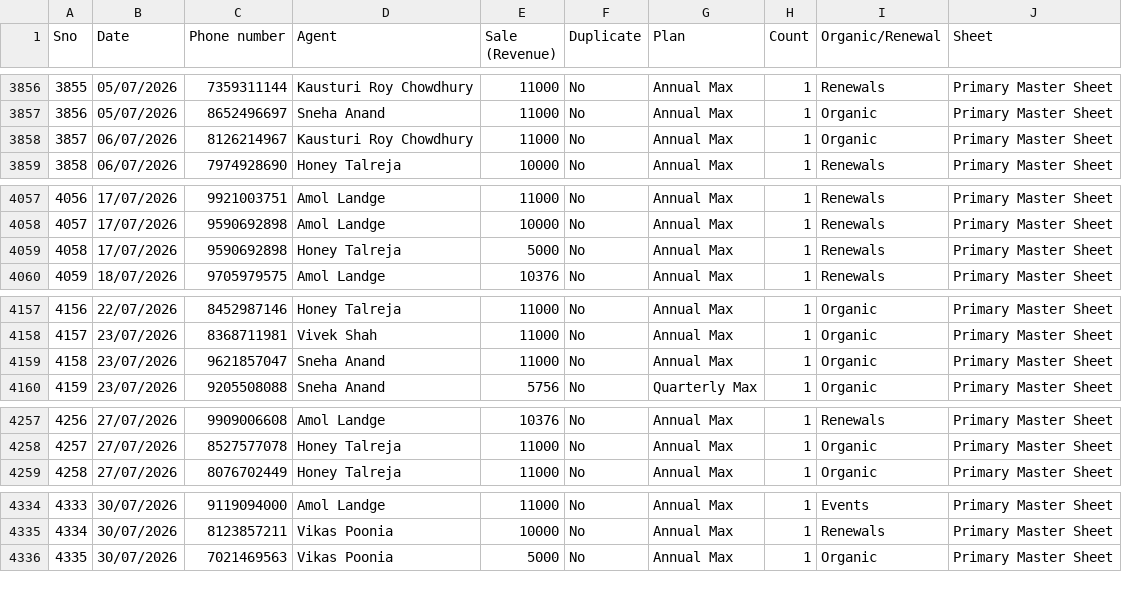
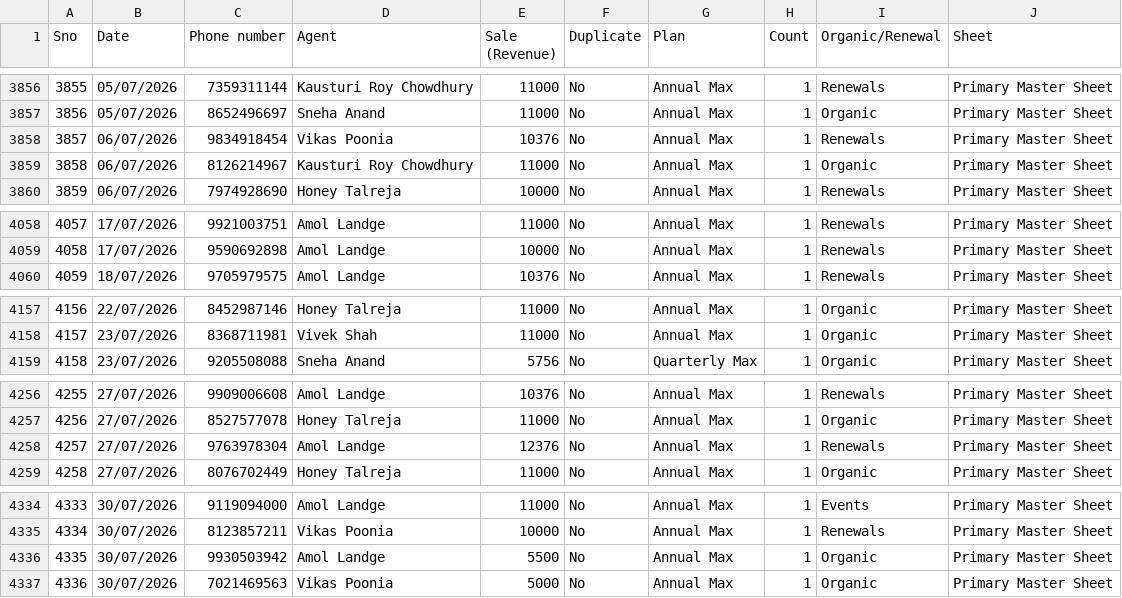
Before and after one commit to Amankr0402/Daily-Sales-Revenue-Report, a CSV file: data/inside_sales_details.csv, drawn as a sheet; only a part is shown, gaps mark what is left out; removed rows and columns are numbered as before the commit, all else as after; the diff covers the shown part only; the diff names each change by its address in the sheet, - before the commit and + after, or states it on an @@ line.

Commit message:
chore(data): auto-sync sales data [2026-11-01 22:49 UTC]

```diff
--- a/data/inside_sales_details.csv
+++ b/data/inside_sales_details.csv
+row 3858: 3857 | 06/07/2026 | 9834918454 | Vikas Poonia | 10376 | No | Annual Max | 1 | Renewals | Primary Master Sheet
@@ column A (Sno) renumbered from row 3859 down @@
-row 4059: 4058 | 17/07/2026 | 9590692898 | Honey Talreja | 5000 | No | Annual Max | 1 | Renewals | Primary Master Sheet
-row 4159: 4158 | 23/07/2026 | 9621857047 | Sneha Anand | 11000 | No | Annual Max | 1 | Organic | Primary Master Sheet
+row 4258: 4257 | 27/07/2026 | 9763978304 | Amol Landge | 12376 | No | Annual Max | 1 | Renewals | Primary Master Sheet
+row 4336: 4335 | 30/07/2026 | 9930503942 | Amol Landge | 5500 | No | Annual Max | 1 | Organic | Primary Master Sheet
```
Also changed, not shown: 2 removed rows elsewhere in this file, data/missed_leads_details.csv, data/telecrm_leads_details.csv, 18 other files.
